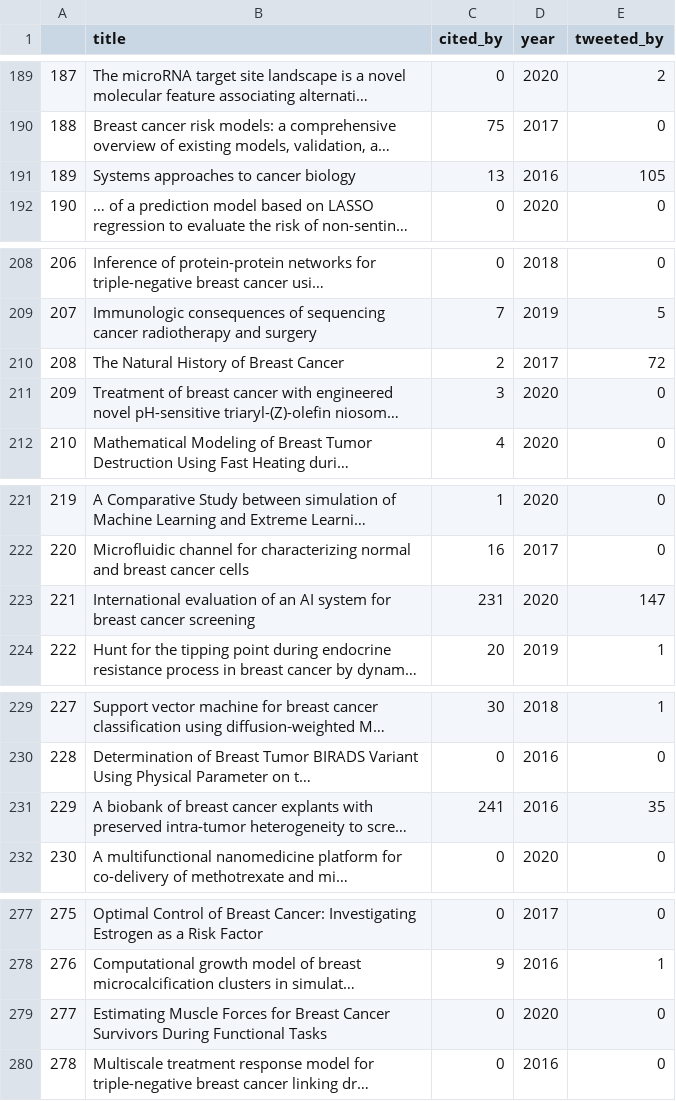
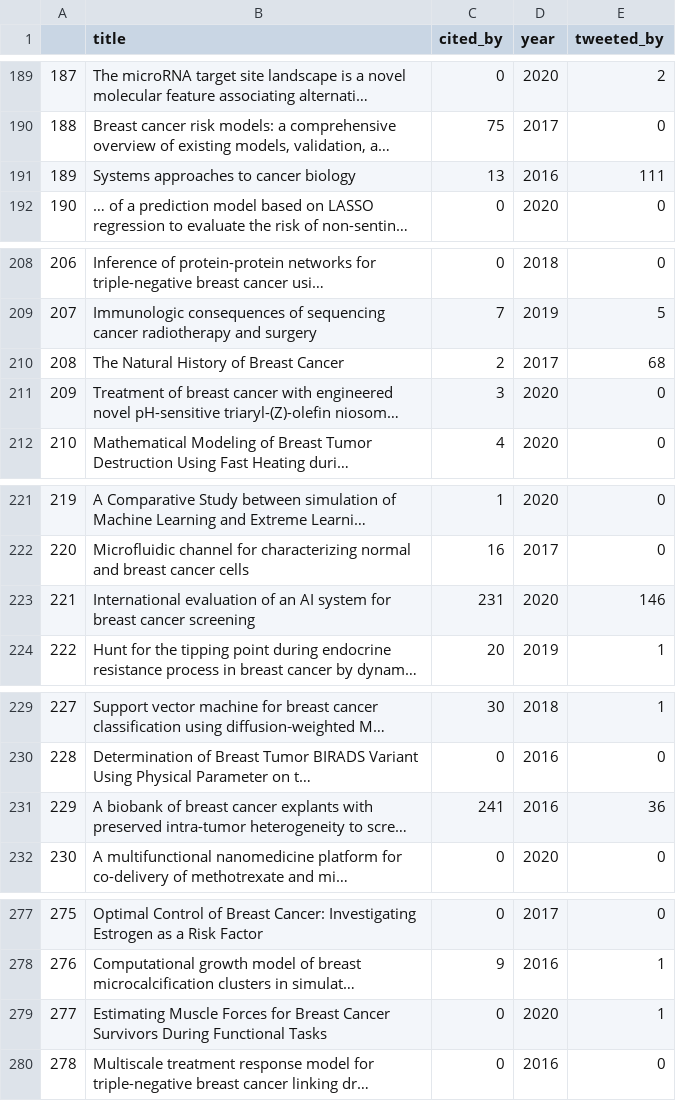
Before and after one commit to victiny23/Twitter_Academic, a CSV file: papers+.csv, drawn as a sheet; only a part is shown, gaps mark what is left out; long unchanged cells end in …; the diff covers the shown part only; the diff names each change by its address in the sheet, - before the commit and + after, or states it on an @@ line.

```diff
--- a/papers+.csv
+++ b/papers+.csv
-E191 (tweeted_by): 105
+E191 (tweeted_by): 111
-E210 (tweeted_by): 72
+E210 (tweeted_by): 68
-E223 (tweeted_by): 147
+E223 (tweeted_by): 146
-E231 (tweeted_by): 35
+E231 (tweeted_by): 36
-E279 (tweeted_by): 0
+E279 (tweeted_by): 1
```
Also changed, not shown: 12 edited cells elsewhere in this file, 2 other files.
